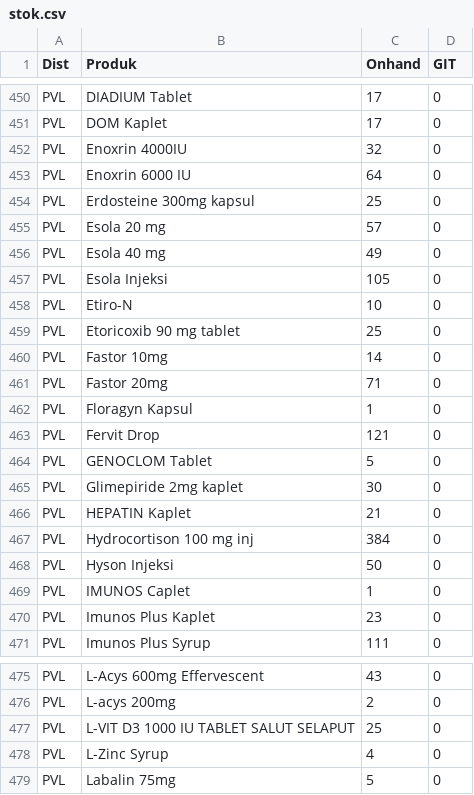
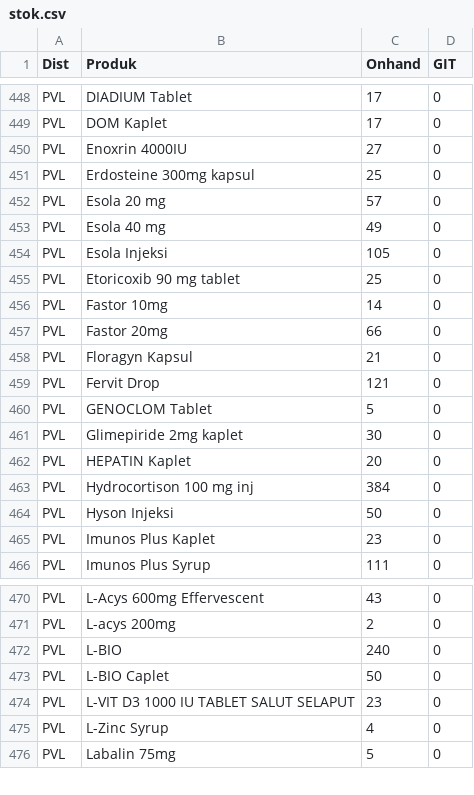
Before and after one commit to TIMSMD24/DataSMD, a CSV file: stok.csv, drawn as a sheet; only a part is shown, gaps mark what is left out; the diff covers the shown part only.

```diff
--- a/stok.csv
+++ b/stok.csv
@@ -451,4 +449,3 @@ PVL,DIADIUM Tablet,17,0
 PVL,DOM Kaplet,17,0
-PVL,Enoxrin 4000IU,32,0
-PVL,Enoxrin 6000 IU,64,0
+PVL,Enoxrin 4000IU,27,0
 PVL,Erdosteine 300mg kapsul,25,0
@@ -457,7 +454,6 @@ PVL,Esola 40 mg,49,0
 PVL,Esola Injeksi,105,0
-PVL,Etiro-N,10,0
 PVL,Etoricoxib 90 mg tablet,25,0
 PVL,Fastor 10mg,14,0
-PVL,Fastor 20mg,71,0
-PVL,Floragyn Kapsul,1,0
+PVL,Fastor 20mg,66,0
+PVL,Floragyn Kapsul,21,0
 PVL,Fervit Drop,121,0
@@ -465,6 +461,5 @@ PVL,GENOCLOM Tablet,5,0
 PVL,Glimepiride 2mg kaplet,30,0
-PVL,HEPATIN Kaplet,21,0
+PVL,HEPATIN Kaplet,20,0
 PVL,Hydrocortison 100 mg inj,384,0
 PVL,Hyson Injeksi,50,0
-PVL,IMUNOS Caplet,1,0
 PVL,Imunos Plus Kaplet,23,0
@@ -476,3 +471,5 @@ PVL,L-Acys 600mg Effervescent,43,0
 PVL,L-acys 200mg,2,0
-PVL,L-VIT D3 1000 IU TABLET SALUT SELAPUT,25,0
+PVL,L-BIO,240,0
+PVL,L-BIO Caplet,50,0
+PVL,L-VIT D3 1000 IU TABLET SALUT SELAPUT,23,0
 PVL,L-Zinc Syrup,4,0
```
Also changed, not shown: 1 added row, 3 removed rows and 158 edited cells elsewhere in this file.
